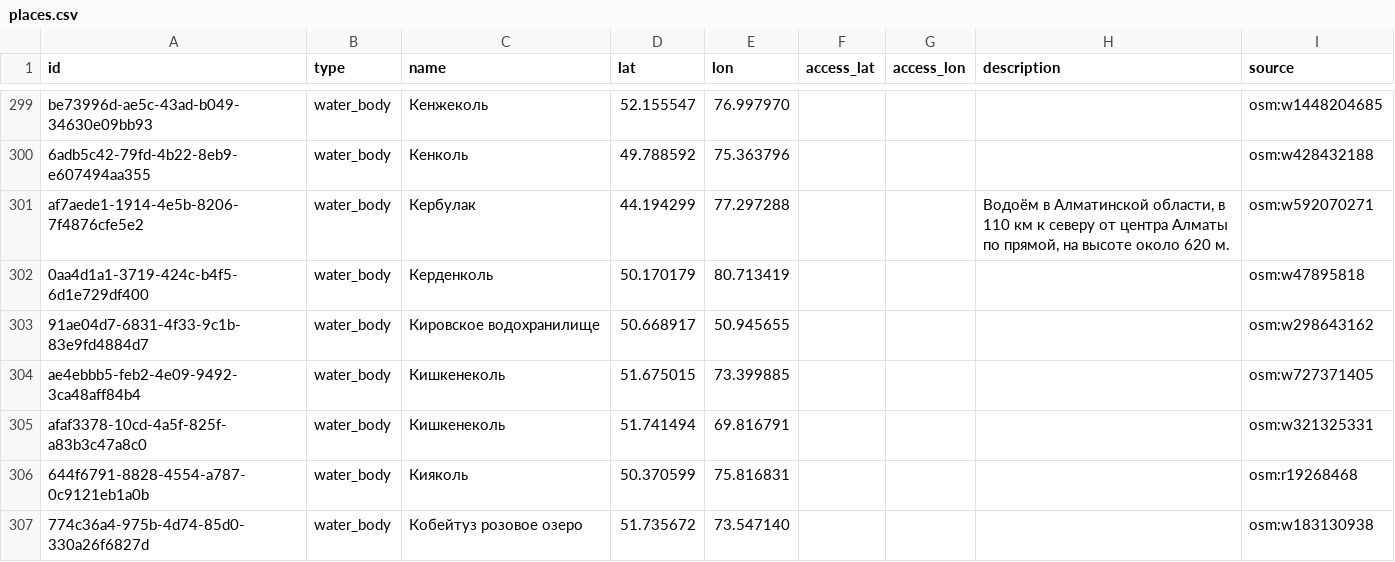
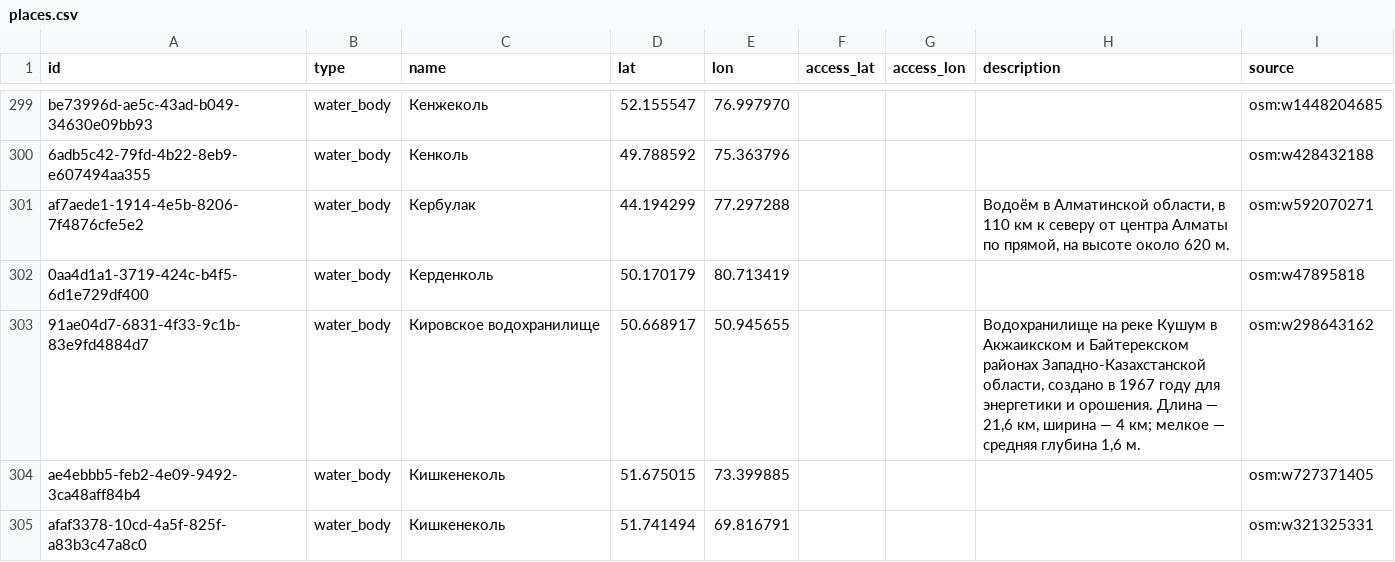
Before and after one commit to dkicekeeper/Dalada, a CSV file: supabase/data/places/places.csv, drawn as a sheet; only a part is shown, gaps mark what is left out; the shorter side is filled out with more unchanged rows; the diff covers the shown part only.

```diff
--- a/supabase/data/places/places.csv
+++ b/supabase/data/places/places.csv
@@ -302,3 +302,3 @@ af7aede1-1914-4e5b-8206-7f4876cfe5e2,water_body,Кербулак,44.194299,77.29
 0aa4d1a1-3719-424c-b4f5-6d1e729df400,water_body,Керденколь,50.170179,80.713419,,,,osm:w47895818
-91ae04d7-6831-4f33-9c1b-83e9fd4884d7,water_body,Кировское водохранилище,50.668917,50.945655,,,,osm:w298643162
+91ae04d7-6831-4f33-9c1b-83e9fd4884d7,water_body,Кировское водохранилище,50.668917,50.945655,,,"Водохранилище на реке Кушум в Акжаикском и Байтерекском районах Западно-Казахстанской области, создано в 1967 году для энергетики и орошения. Длина — 21,6 км, ширина — 4 км; мелкое — средняя глубина 1,6 м.",osm:w298643162
 ae4ebbb5-feb2-4e09-9492-3ca48aff84b4,water_body,Кишкенеколь,51.675015,73.399885,,,,osm:w727371405
```
Also changed, not shown: 12 edited cells elsewhere in this file, supabase/data/places/place_info.csv, 2 other files.
